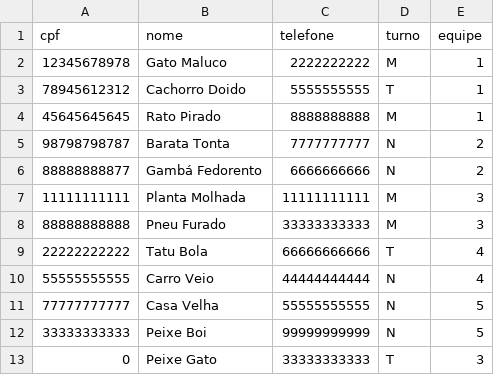
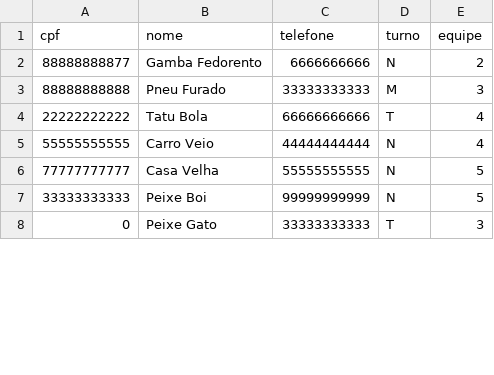
Before and after one commit to Axemay/Central_de_Ferramentaria, a CSV file: tecnico.csv, drawn as a sheet; only a part is shown; removed rows and columns are numbered as before the commit, all else as after; the diff covers the shown part only; the diff names each change by its address in the sheet, - before the commit and + after, or states it on an @@ line.

```diff
--- a/tecnico.csv
+++ b/tecnico.csv
-row 2: 12345678978 | Gato Maluco | 2222222222 | M | 1
-row 3: 78945612312 | Cachorro Doido | 5555555555 | T | 1
-row 4: 45645645645 | Rato Pirado | 8888888888 | M | 1
-row 5: 98798798787 | Barata Tonta | 7777777777 | N | 2
-B2 (nome): Gambá Fedorento
+B2 (nome): Gamba Fedorento
-row 7: 11111111111 | Planta Molhada | 11111111111 | M | 3
```
Also changed, not shown: 18 added rows and 1 edited cell elsewhere in this file, ferramenta.csv, 19 other files.
